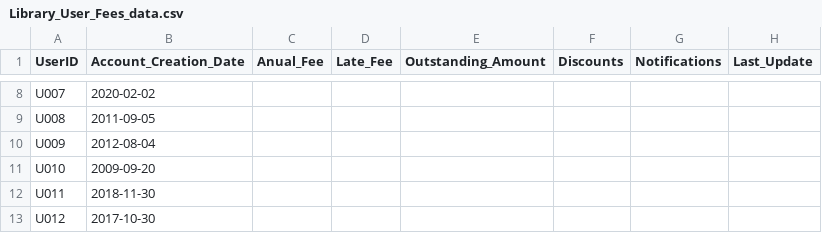
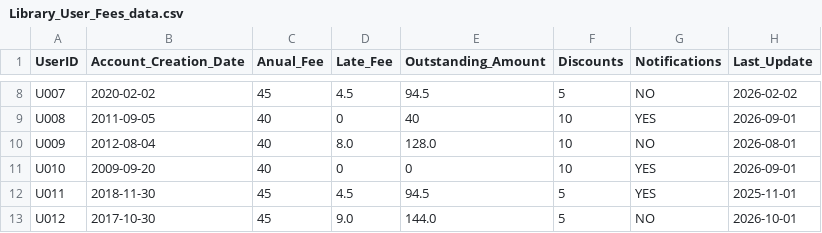
Before and after one commit to pdfrick-del/Brugg---Team-D, a CSV file: data/Library_User_Fees_data.csv, drawn as a sheet; only a part is shown, gaps mark what is left out; the diff covers the shown part only; the diff names each change by its address in the sheet, - before the commit and + after, or states it on an @@ line.

```diff
--- a/data/Library_User_Fees_data.csv
+++ b/data/Library_User_Fees_data.csv
-C8 (Anual_Fee): (empty)
+C8 (Anual_Fee): 45
-D8 (Late_Fee): (empty)
+D8 (Late_Fee): 4.5
-E8 (Outstanding_Amount): (empty)
+E8 (Outstanding_Amount): 94.5
-F8 (Discounts): (empty)
+F8 (Discounts): 5
-G8 (Notifications): (empty)
+G8 (Notifications): NO
-H8 (Last_Update): (empty)
+H8 (Last_Update): 2026-02-02
-C9:C11 (Anual_Fee): (empty)
+C9:C11 (Anual_Fee): 40
-D9 (Late_Fee): (empty)
+D9 (Late_Fee): 0
-E9 (Outstanding_Amount): (empty)
+E9 (Outstanding_Amount): 40
-F9:F11 (Discounts): (empty)
+F9:F11 (Discounts): 10
-G9 (Notifications): (empty)
+G9 (Notifications): YES
-H9 (Last_Update): (empty)
+H9 (Last_Update): 2026-09-01
-D10 (Late_Fee): (empty)
+D10 (Late_Fee): 8.0
-E10 (Outstanding_Amount): (empty)
+E10 (Outstanding_Amount): 128.0
-G10 (Notifications): (empty)
+G10 (Notifications): NO
-H10 (Last_Update): (empty)
+H10 (Last_Update): 2026-08-01
-D11 (Late_Fee): (empty)
+D11 (Late_Fee): 0
-E11 (Outstanding_Amount): (empty)
+E11 (Outstanding_Amount): 0
-G11:G12 (Notifications): (empty)
+G11:G12 (Notifications): YES
-H11 (Last_Update): (empty)
+H11 (Last_Update): 2026-09-01
-C12:C13 (Anual_Fee): (empty)
+C12:C13 (Anual_Fee): 45
-D12 (Late_Fee): (empty)
+D12 (Late_Fee): 4.5
-E12 (Outstanding_Amount): (empty)
+E12 (Outstanding_Amount): 94.5
-F12:F13 (Discounts): (empty)
+F12:F13 (Discounts): 5
-H12 (Last_Update): (empty)
+H12 (Last_Update): 2025-11-01
-D13 (Late_Fee): (empty)
+D13 (Late_Fee): 9.0
-E13 (Outstanding_Amount): (empty)
+E13 (Outstanding_Amount): 144.0
-G13 (Notifications): (empty)
+G13 (Notifications): NO
-H13 (Last_Update): (empty)
+H13 (Last_Update): 2026-10-01
```
Also changed, not shown: 1 added row and 100 edited cells elsewhere in this file, data/Library_User_Login_data.csv, 1 other file.
